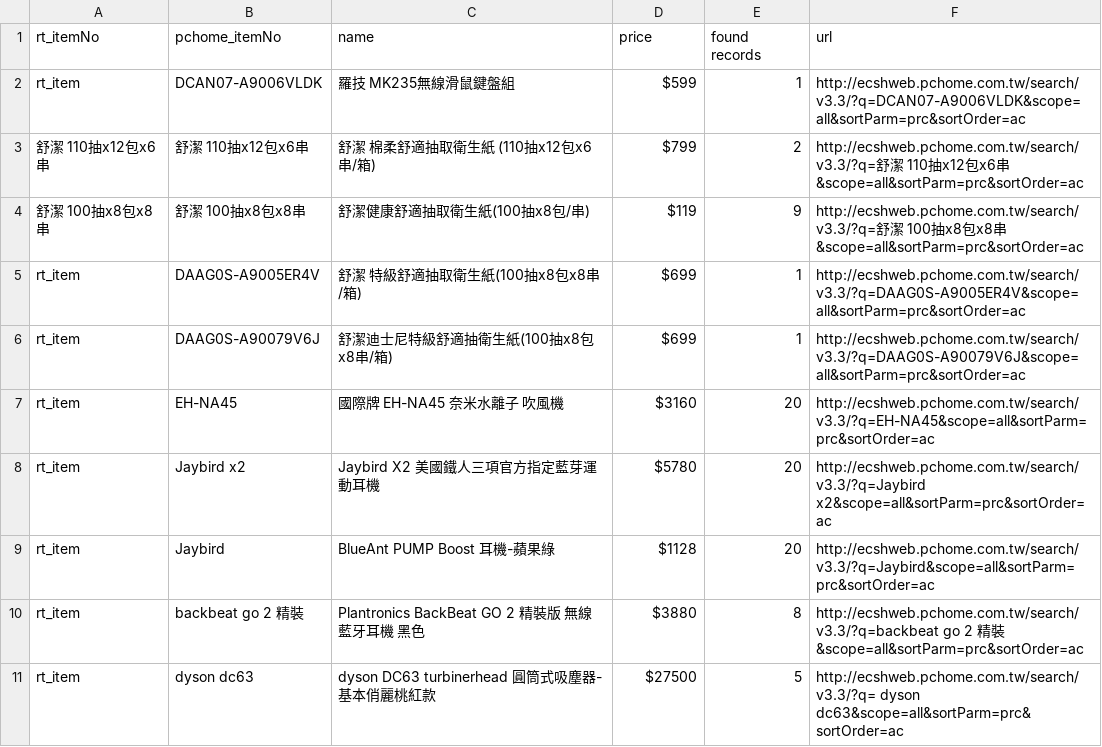
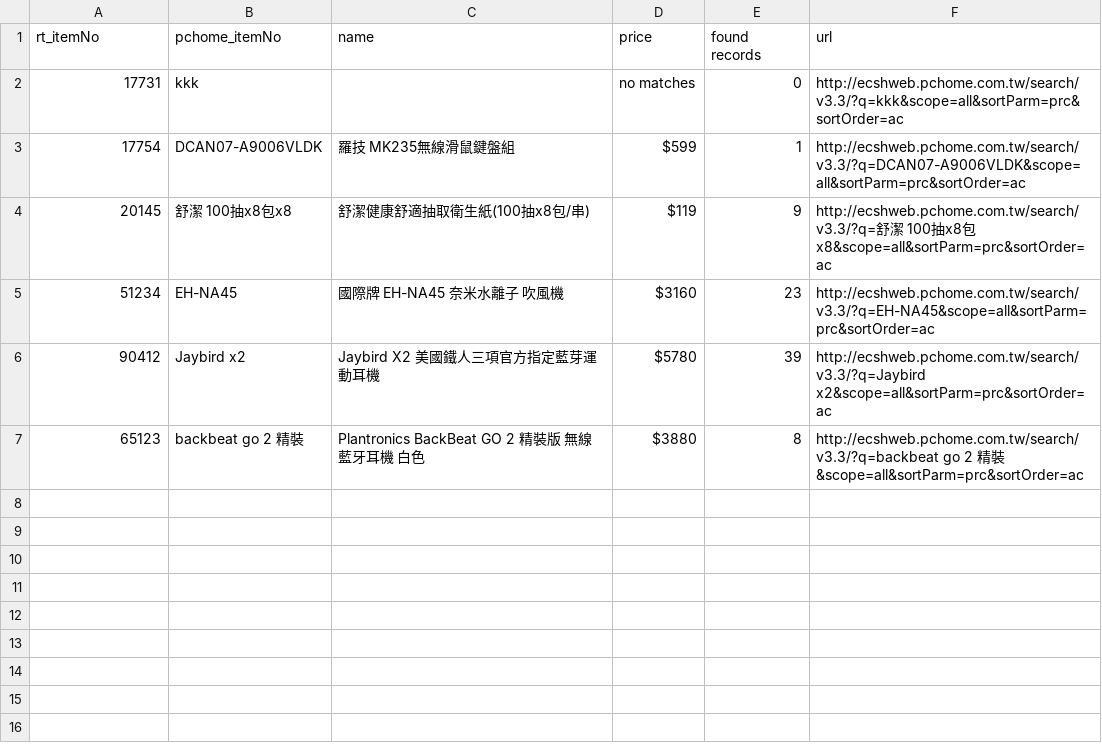
Before and after one commit to cbyem40/BrunswickEast, a CSV file: scrawlers/output_pchome_price.csv, drawn as a sheet.

Commit message:
prevent not found error

```diff
--- a/scrawlers/output_pchome_price.csv
+++ b/scrawlers/output_pchome_price.csv
@@ -1,11 +1,7 @@
 rt_itemNo,pchome_itemNo,name,price,found records,url
-rt_item,DCAN07-A9006VLDK,羅技 MK235無線滑鼠鍵盤組,$599,1,http://ecshweb.pchome.com.tw/search/v3.3/?q=DCAN07-A9006VLDK&scope=all&sortParm=prc&sortOrder=ac
-舒潔 110抽x12包x6串,舒潔 110抽x12包x6串,舒潔 棉柔舒適抽取衛生紙 (110抽x12包x6串/箱),$799,2,http://ecshweb.pchome.com.tw/search/v3.3/?q=舒潔 110抽x12包x6串&scope=all&sortParm=prc&sortOrder=ac
-舒潔 100抽x8包x8串,舒潔 100抽x8包x8串,舒潔健康舒適抽取衛生紙(100抽x8包/串),$119,9,http://ecshweb.pchome.com.tw/search/v3.3/?q=舒潔 100抽x8包x8串&scope=all&sortParm=prc&sortOrder=ac
-rt_item,DAAG0S-A9005ER4V,舒潔 特級舒適抽取衛生紙(100抽x8包x8串/箱),$699,1,http://ecshweb.pchome.com.tw/search/v3.3/?q=DAAG0S-A9005ER4V&scope=all&sortParm=prc&sortOrder=ac
-rt_item,DAAG0S-A90079V6J,舒潔迪士尼特級舒適抽衛生紙(100抽x8包x8串/箱),$699,1,http://ecshweb.pchome.com.tw/search/v3.3/?q=DAAG0S-A90079V6J&scope=all&sortParm=prc&sortOrder=ac
-rt_item,EH-NA45,國際牌 EH-NA45 奈米水離子 吹風機,$3160,20,http://ecshweb.pchome.com.tw/search/v3.3/?q=EH-NA45&scope=all&sortParm=prc&sortOrder=ac
-rt_item,Jaybird x2,Jaybird X2 美國鐵人三項官方指定藍芽運動耳機,$5780,20,http://ecshweb.pchome.com.tw/search/v3.3/?q=Jaybird x2&scope=all&sortParm=prc&sortOrder=ac
-rt_item,Jaybird,BlueAnt PUMP Boost 耳機-蘋果綠,$1128,20,http://ecshweb.pchome.com.tw/search/v3.3/?q=Jaybird&scope=all&sortParm=prc&sortOrder=ac
-rt_item,backbeat go 2 精裝,Plantronics BackBeat GO 2 精裝版 無線藍牙耳機 黑色,$3880,8,http://ecshweb.pchome.com.tw/search/v3.3/?q=backbeat go 2 精裝&scope=all&sortParm=prc&sortOrder=ac
-rt_item, dyson dc63,dyson DC63 turbinerhead 圓筒式吸塵器-基本俏麗桃紅款,$27500,5,http://ecshweb.pchome.com.tw/search/v3.3/?q= dyson dc63&scope=all&sortParm=prc&sortOrder=ac
+17731,kkk,,no matches,0,http://ecshweb.pchome.com.tw/search/v3.3/?q=kkk&scope=all&sortParm=prc&sortOrder=ac
+17754,DCAN07-A9006VLDK,羅技 MK235無線滑鼠鍵盤組,$599,1,http://ecshweb.pchome.com.tw/search/v3.3/?q=DCAN07-A9006VLDK&scope=all&sortParm=prc&sortOrder=ac
+20145,舒潔 100抽x8包x8,舒潔健康舒適抽取衛生紙(100抽x8包/串),$119,9,http://ecshweb.pchome.com.tw/search/v3.3/?q=舒潔 100抽x8包x8&scope=all&sortParm=prc&sortOrder=ac
+51234,EH-NA45,國際牌 EH-NA45 奈米水離子 吹風機,$3160,23,http://ecshweb.pchome.com.tw/search/v3.3/?q=EH-NA45&scope=all&sortParm=prc&sortOrder=ac
+90412,Jaybird x2,Jaybird X2 美國鐵人三項官方指定藍芽運動耳機,$5780,39,http://ecshweb.pchome.com.tw/search/v3.3/?q=Jaybird x2&scope=all&sortParm=prc&sortOrder=ac
+65123,backbeat go 2 精裝,Plantronics BackBeat GO 2 精裝版 無線藍牙耳機 白色,$3880,8,http://ecshweb.pchome.com.tw/search/v3.3/?q=backbeat go 2 精裝&scope=all&sortParm=prc&sortOrder=ac
```
Also changed, not shown: scrawlers/input_pchome_item_list.csv, 1 other file.
